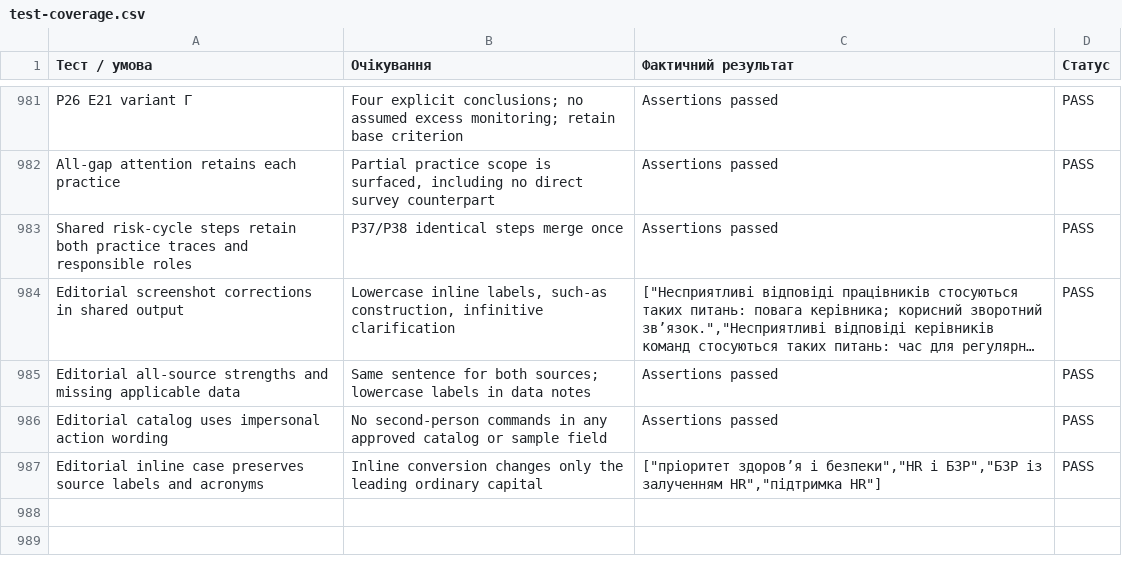
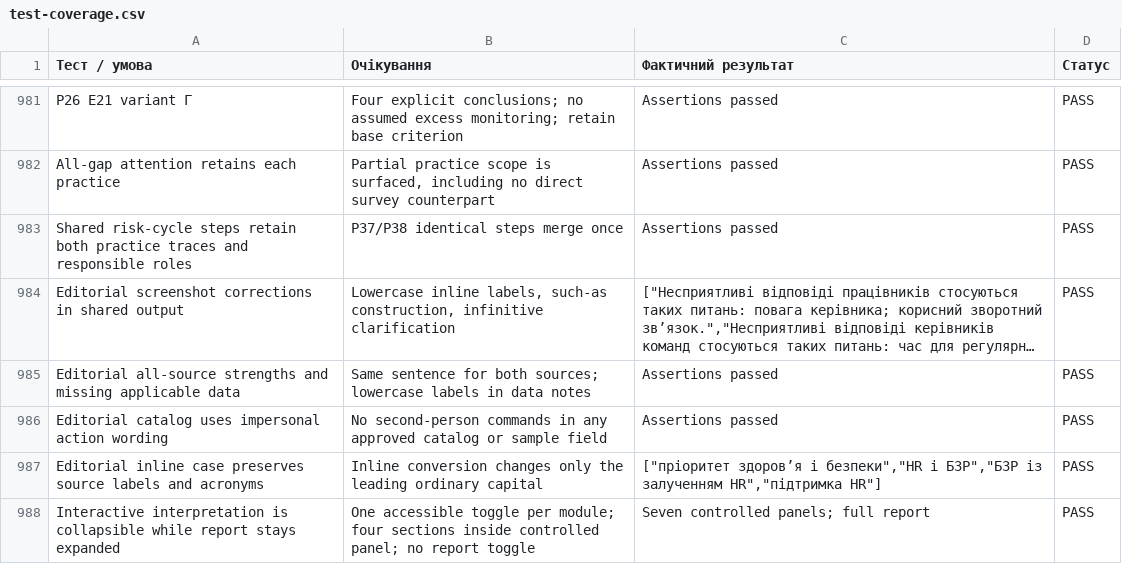
Before and after one commit to psysafetywork-svg/barometr-psyhosotsialnoi-bezpeky, a CSV file: qa/profile-v45/test-coverage.csv, drawn as a sheet; only a part is shown, gaps mark what is left out; long unchanged cells end in …; the diff names each change by its address in the sheet, - before the commit and + after, or states it on an @@ line.

Commit message:
Restore collapsible interpretation and prepare isolated manual preview

```diff
--- a/qa/profile-v45/test-coverage.csv
+++ b/qa/profile-v45/test-coverage.csv
+row 988: Interactive interpretation is collapsible while report stays expanded | One accessible toggle per module; four sections inside controlled panel; no report toggle | Seven controlled panels; full report | PASS
```
Also changed, not shown: 13 other files.
